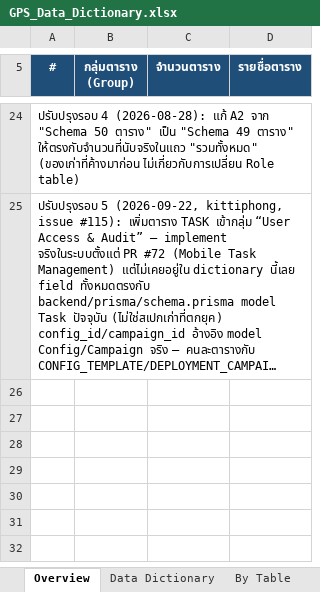
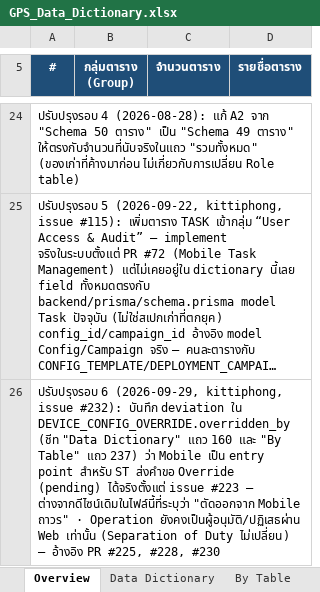
Before and after one commit to dtc-gps-team/gps-config-firmware-center, an Excel workbook: docs/database/GPS_Data_Dictionary.xlsx, sheet Overview, drawn as a sheet; only a part is shown, gaps mark what is left out; long unchanged cells end in …; values as stored, in another font and other column widths than the file's, no borders; the diff names each change by its address in the sheet, - before the commit and + after, or states it on an @@ line.

Commit message:
docs(data-dictionary): บันทึก deviation Mobile-as-entry-point ของ DeviceConfigOverride (#232)
DEVICE_CONFIG_OVERRIDE.overridden_by เดิมระบุว่า "ตัดออกจาก Mobile ถาวร" (ดีไซน์
ก่อนมติ 2026-09-24) แต่ actual implementation (issue #223, PR #225/#228/#230)
แยกเป็น 2 ขั้นตอน: ST ส่งคำขอ override (pending) ได้จาก Mobile เท่านั้น ส่วน
Operation ยังคงอนุมัติ/ปฏิเสธผ่าน Web เท่านั้นเหมือนเดิม (Separation of Duty
ไม่เปลี่ยน)

อัปเดต 3 จุดตามโครงสร้างไฟล์เดิม:
- ชีท "Data Dictionary" แถว 160 (Content column) + ตั้ง "New?" เป็น "แก้ไข"
- ชีท "By Table" แถว 237 (มิเรอร์เนื้อหาเดียวกัน)
- ชีท "Overview" เพิ่ม changelog "ปรับปรุงรอบ 6" ต่อจากรอบ 1-5 เดิม

```diff
--- a/docs/database/GPS_Data_Dictionary.xlsx (sheet Overview)
+++ b/docs/database/GPS_Data_Dictionary.xlsx (sheet Overview)
+row 26: ปรับปรุงรอบ 6 (2026-09-29, kittiphong, issue #232): บันทึก deviation ใน DEVICE_CONFIG_OVERRIDE.overridden_by (ชีท "Data Dictionary" แถว 160 และ "By Table" แถว 237) ว่า Mobile เป็น entry point สำหรับ ST ส่งคำขอ Override (pending) ได้จริงตั้งแต่ issue #223 — ต่างจากดีไซน์เดิมในไฟล์นี้ที่ระบุว่า "ตัดออกจาก Mobile ถาวร" · Operation ยังคงเป็นผู้อนุมัติ/ปฏิเสธผ่าน Web เท่านั้น (Separation of Duty ไม่เปลี่ยน) — อ้างอิง PR #225, #228, #230
```
Also changed, not shown: sheet Data Dictionary, sheet By Table.
